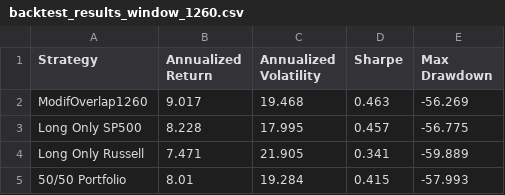
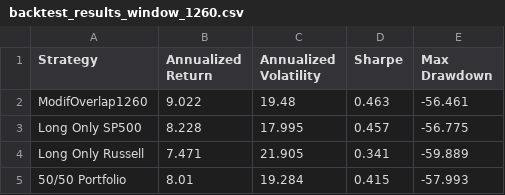
Before and after one commit to aremiat/Multiscale_Inefficiency_Index, a CSV file: data/backtest_results_window_1260.csv, drawn as a sheet.

```diff
--- a/data/backtest_results_window_1260.csv
+++ b/data/backtest_results_window_1260.csv
@@ -1,3 +1,3 @@
 Strategy,Annualized Return,Annualized Volatility,Sharpe,Max Drawdown
-ModifOverlap1260,9.017,19.468,0.463,-56.269
+ModifOverlap1260,9.022,19.48,0.463,-56.461
 Long Only SP500,8.228,17.995,0.457,-56.775
```
Also changed, not shown: data/backtest_long_neutral_results.csv, data/backtest_results_window_120.csv, 51 other files.
